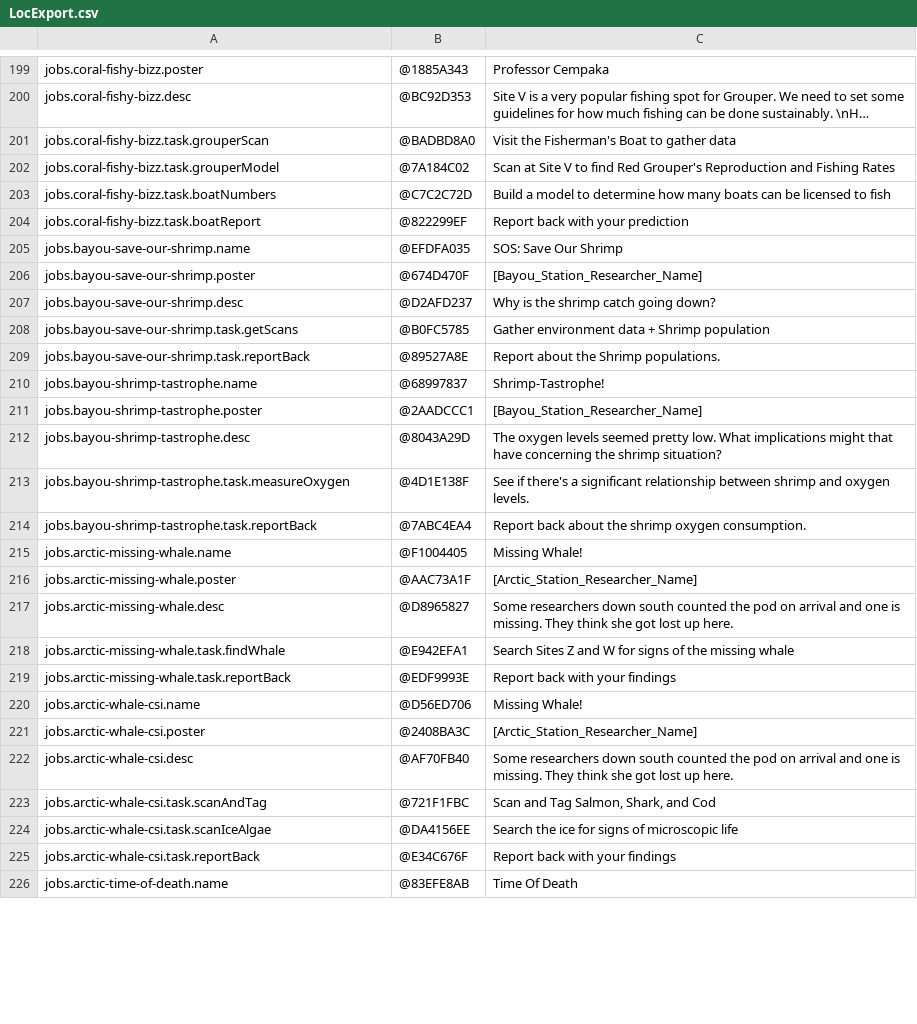
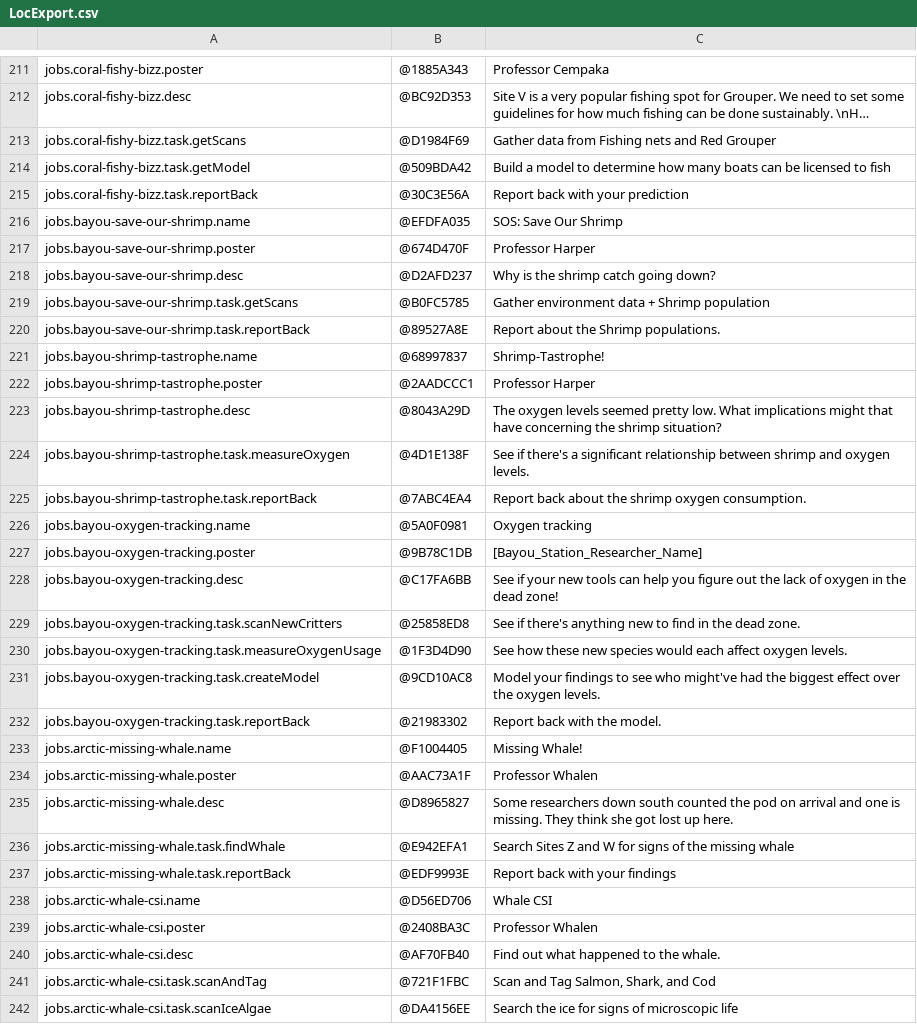
Before and after one commit to fielddaylab/wake, a CSV file: LocExport.csv, drawn as a sheet; only a part is shown, gaps mark what is left out; the shorter side is filled out with more unchanged rows; long unchanged cells end in …; removed rows and columns are numbered as before the commit, all else as after; the diff covers the shown part only; the diff names each change by its address in the sheet, - before the commit and + after, or states it on an @@ line.

```diff
--- a/LocExport.csv
+++ b/LocExport.csv
-row 201: jobs.coral-fishy-bizz.task.grouperScan | @BADBD8A0 | Visit the Fisherman's Boat to gather data
-row 202: jobs.coral-fishy-bizz.task.grouperModel | @7A184C02 | Scan at Site V to find Red Grouper's Reproduction and Fishing Rates
+row 213: jobs.coral-fishy-bizz.task.getScans | @D1984F69 | Gather data from Fishing nets and Red Grouper
-A214: jobs.coral-fishy-bizz.task.boatNumbers
+A214: jobs.coral-fishy-bizz.task.getModel
-B214: @C7C2C72D
+B214: @509BDA42
-A215: jobs.coral-fishy-bizz.task.boatReport
+A215: jobs.coral-fishy-bizz.task.reportBack
-B215: @822299EF
+B215: @30C3E56A
-C217: [Bayou_Station_Researcher_Name]
+C217: Professor Harper
-C222: [Bayou_Station_Researcher_Name]
+C222: Professor Harper
+row 226: jobs.bayou-oxygen-tracking.name | @5A0F0981 | Oxygen tracking
+row 227: jobs.bayou-oxygen-tracking.poster | @9B78C1DB | [Bayou_Station_Researcher_Name]
+row 228: jobs.bayou-oxygen-tracking.desc | @C17FA6BB | See if your new tools can help you figure out the lack of oxygen in the dead zone!
+row 229: jobs.bayou-oxygen-tracking.task.scanNewCritters | @25858ED8 | See if there's anything new to find in the dead zone.
+row 230: jobs.bayou-oxygen-tracking.task.measureOxygenUsage | @1F3D4D90 | See how these new species would each affect oxygen levels.
+row 231: jobs.bayou-oxygen-tracking.task.createModel | @9CD10AC8 | Model your findings to see who might've had the biggest effect over the oxygen levels.
+row 232: jobs.bayou-oxygen-tracking.task.reportBack | @21983302 | Report back with the model.
-C234: [Arctic_Station_Researcher_Name]
+C234: Professor Whalen
-C238: Missing Whale!
+C238: Whale CSI
-C239: [Arctic_Station_Researcher_Name]
+C239: Professor Whalen
-C240: Some researchers down south counted the pod on arrival and one is missing. They think she got lost up here.
+C240: Find out what happened to the whale.
```
Also changed, not shown: 26 added rows, 3 removed rows and 10 edited cells elsewhere in this file, 13 other files.
